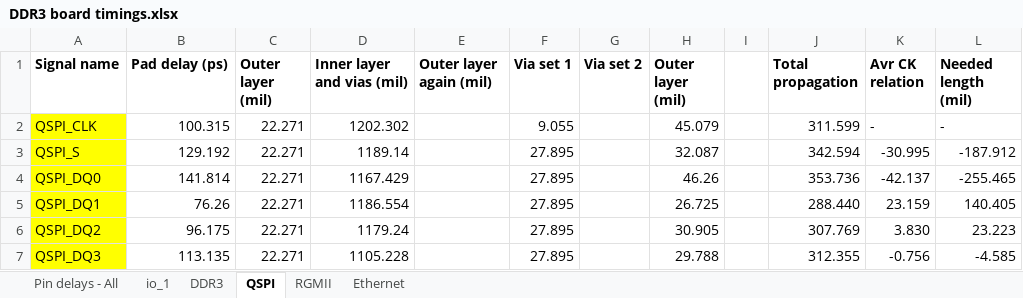
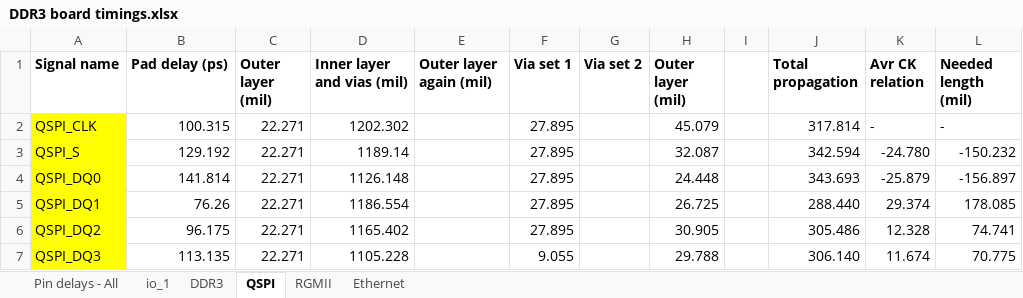
Before and after one commit to uwcms/ZYNQ-IPMC-HW, an Excel workbook: DDR3 board timings.xlsx, sheet QSPI, drawn as a sheet; values as stored, in another font and other column widths than the file's, no borders; conditional formats not drawn; the diff names each change by its address in the sheet, - before the commit and + after, or states it on an @@ line.

Commit message:
All IPMI signals and peripherals routed and timed. Only GPIOs and power missing.

```diff
--- a/DDR3 board timings.xlsx (sheet QSPI)
+++ b/DDR3 board timings.xlsx (sheet QSPI)
-F2 (Via set 1): 9.055
+F2 (Via set 1): 27.895
-J2 (Total propagation): 311.599
+J2 (Total propagation): 317.814
-K3 (Avr CK relation): -30.995
+K3 (Avr CK relation): -24.780
-L3 (Needed length (mil)): -187.912
+L3 (Needed length (mil)): -150.232
-D4 (Inner layer and vias (mil)): 1167.429
+D4 (Inner layer and vias (mil)): 1126.148
-H4 (Outer layer (mil)): 46.26
+H4 (Outer layer (mil)): 24.448
-J4 (Total propagation): 353.736
+J4 (Total propagation): 343.693
-K4 (Avr CK relation): -42.137
+K4 (Avr CK relation): -25.879
-L4 (Needed length (mil)): -255.465
+L4 (Needed length (mil)): -156.897
-K5 (Avr CK relation): 23.159
+K5 (Avr CK relation): 29.374
-L5 (Needed length (mil)): 140.405
+L5 (Needed length (mil)): 178.085
-D6 (Inner layer and vias (mil)): 1179.24
+D6 (Inner layer and vias (mil)): 1165.402
-J6 (Total propagation): 307.769
+J6 (Total propagation): 305.486
-K6 (Avr CK relation): 3.830
+K6 (Avr CK relation): 12.328
-L6 (Needed length (mil)): 23.223
+L6 (Needed length (mil)): 74.741
-F7 (Via set 1): 27.895
+F7 (Via set 1): 9.055
-J7 (Total propagation): 312.355
+J7 (Total propagation): 306.140
-K7 (Avr CK relation): -0.756
+K7 (Avr CK relation): 11.674
-L7 (Needed length (mil)): -4.585
+L7 (Needed length (mil)): 70.775
```
Also changed, not shown: sheet RGMII, 7 other files.
